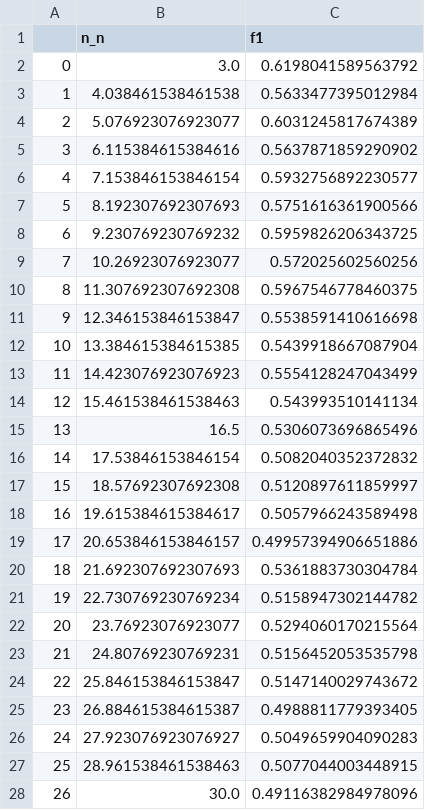
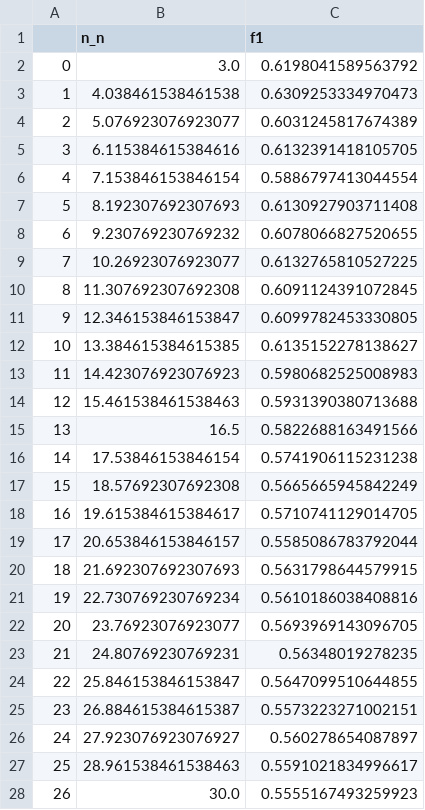
Before and after one commit to lemikhovalex/DA_CV, a CSV file: 06_KNN/manh_dist_neibours_test_a_pow_k.csv, drawn as a sheet.

Commit message:
other value for a in power k

```diff
--- a/06_KNN/manh_dist_neibours_test_a_pow_k.csv
+++ b/06_KNN/manh_dist_neibours_test_a_pow_k.csv
@@ -2,27 +2,27 @@
 0,3.0,0.6198041589563792
-1,4.038461538461538,0.5633477395012984
+1,4.038461538461538,0.6309253334970473
 2,5.076923076923077,0.6031245817674389
-3,6.115384615384616,0.5637871859290902
-4,7.153846153846154,0.5932756892230577
-5,8.192307692307693,0.5751616361900566
-6,9.230769230769232,0.5959826206343725
-7,10.26923076923077,0.572025602560256
-8,11.307692307692308,0.5967546778460375
-9,12.346153846153847,0.5538591410616698
-10,13.384615384615385,0.5439918667087904
-11,14.423076923076923,0.5554128247043499
-12,15.461538461538463,0.543993510141134
-13,16.5,0.5306073696865496
-14,17.53846153846154,0.5082040352372832
-15,18.57692307692308,0.5120897611859997
-16,19.615384615384617,0.5057966243589498
-17,20.653846153846157,0.49957394906651886
-18,21.692307692307693,0.5361883730304784
-19,22.730769230769234,0.5158947302144782
-20,23.76923076923077,0.5294060170215564
-21,24.80769230769231,0.5156452053535798
-22,25.846153846153847,0.5147140029743672
-23,26.884615384615387,0.4988811779393405
-24,27.923076923076927,0.5049659904090283
-25,28.961538461538463,0.5077044003448915
-26,30.0,0.49116382984978096
+3,6.115384615384616,0.6132391418105705
+4,7.153846153846154,0.5886797413044554
+5,8.192307692307693,0.6130927903711408
+6,9.230769230769232,0.6078066827520655
+7,10.26923076923077,0.6132765810527225
+8,11.307692307692308,0.6091124391072845
+9,12.346153846153847,0.6099782453330805
+10,13.384615384615385,0.6135152278138627
+11,14.423076923076923,0.5980682525008983
+12,15.461538461538463,0.5931390380713688
+13,16.5,0.5822688163491566
+14,17.53846153846154,0.5741906115231238
+15,18.57692307692308,0.5665665945842249
+16,19.615384615384617,0.5710741129014705
+17,20.653846153846157,0.5585086783792044
+18,21.692307692307693,0.5631798644579915
+19,22.730769230769234,0.5610186038408816
+20,23.76923076923077,0.5693969143096705
+21,24.80769230769231,0.56348019278235
+22,25.846153846153847,0.5647099510644855
+23,26.884615384615387,0.5573223271002151
+24,27.923076923076927,0.560278654087897
+25,28.961538461538463,0.5591021834996617
+26,30.0,0.5555167493259923
```
